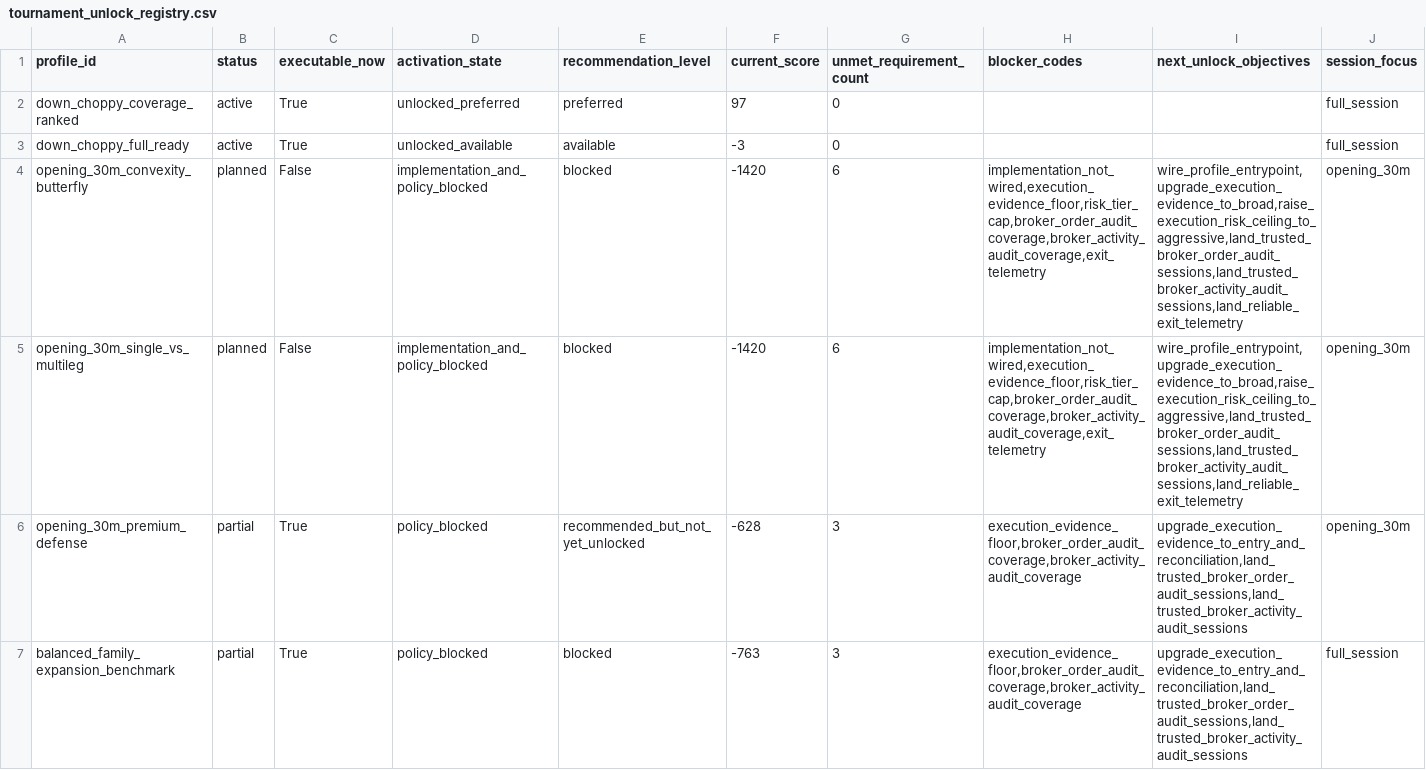
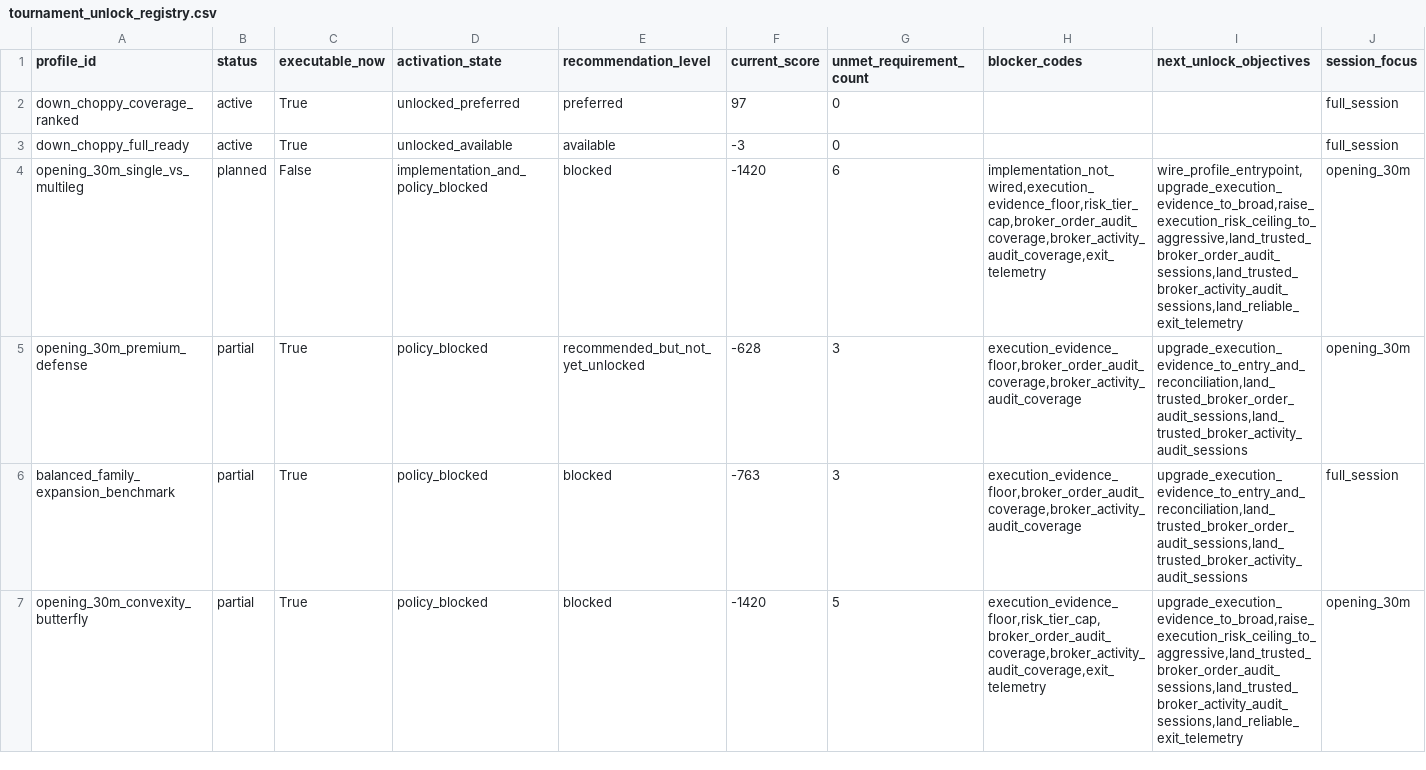
Before and after one commit to abisaabr/CodexAlpacaTest-TradeMigratyion, a CSV file: docs/tournament_unlocks/tournament_unlock_registry.csv, drawn as a sheet; only a part is shown; removed rows and columns are numbered as before the commit, all else as after; rows hold the shown columns only; the diff names each change by its address in the sheet, - before the commit and + after, or states it on an @@ line.

Commit message:
Wire opening 30m convexity butterfly into governed control plane

```diff
--- a/docs/tournament_unlocks/tournament_unlock_registry.csv
+++ b/docs/tournament_unlocks/tournament_unlock_registry.csv
-row 4: opening_30m_convexity_butterfly | planned | False | implementation_and_policy_blocked | blocked | -1420 | 6 | implementation_not_wired,execution_evidence_floor,risk_tier_cap,broker_order_audit_coverage,broker_activity_audit_coverage,exit_telemetry | wire_profile_entrypoint,upgrade_execution_evidence_to_broad,raise_execution_risk_ceiling_to_aggressive,land_trusted_broker_order_audit_sessions,land_trusted_broker_activity_audit_sessions,land_reliable_exit_telemetry | opening_30m
+row 7: opening_30m_convexity_butterfly | partial | True | policy_blocked | blocked | -1420 | 5 | execution_evidence_floor,risk_tier_cap,broker_order_audit_coverage,broker_activity_audit_coverage,exit_telemetry | upgrade_execution_evidence_to_broad,raise_execution_risk_ceiling_to_aggressive,land_trusted_broker_order_audit_sessions,land_trusted_broker_activity_audit_sessions,land_reliable_exit_telemetry | opening_30m
```
Also changed, not shown: docs/tournament_profiles/tournament_profile_registry.csv, 26 other files.
